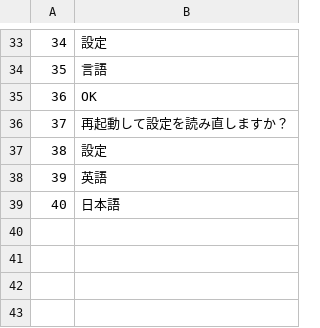
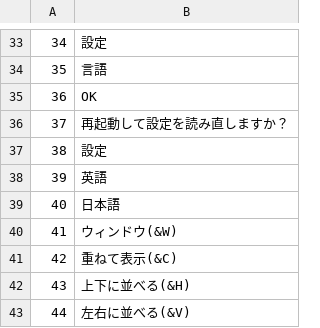
Before and after one commit to bellyoshi/ActBa64, a CSV file: src/projecteditor/ProjectEditor_lang_ja.csv, drawn as a sheet; only a part is shown, gaps mark what is left out; the diff names each change by its address in the sheet, - before the commit and + after, or states it on an @@ line.

```diff
--- a/src/projecteditor/ProjectEditor_lang_ja.csv
+++ b/src/projecteditor/ProjectEditor_lang_ja.csv
+row 40: 41 | ウィンドウ(&W)
+row 41: 42 | 重ねて表示(&C)
+row 42: 43 | 上下に並べる(&H)
+row 43: 44 | 左右に並べる(&V)
```
Also changed, not shown: src/projecteditor/ProjectEditor_lang_en.csv, 17 other files.
